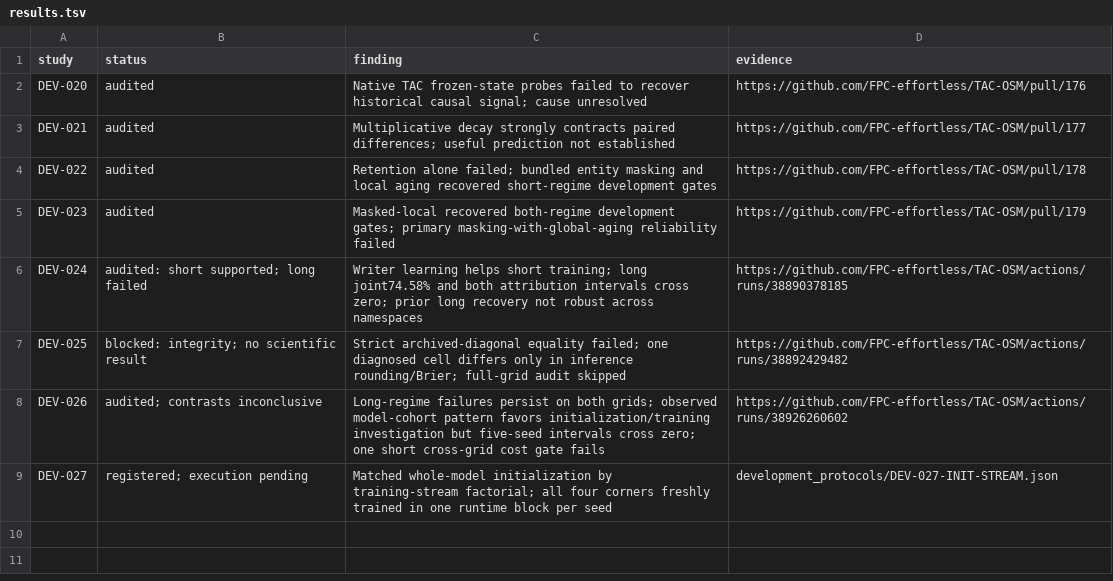
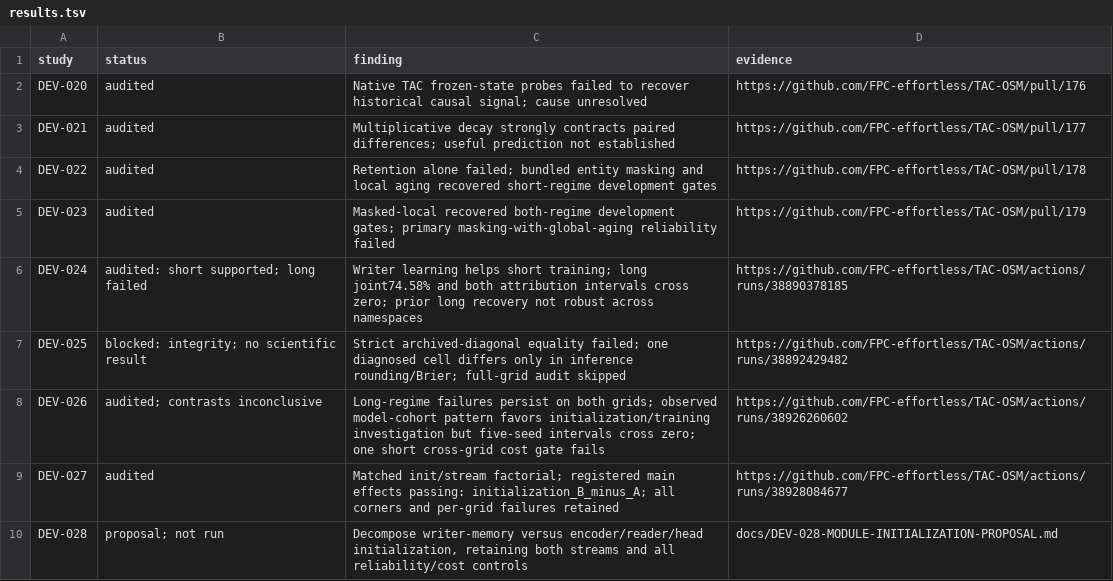
Before and after one commit to FPC-effortless/TAC-OSM, a TSV file: research/autoresearch/results.tsv, drawn as a sheet.

Commit message:
DEV-027: audit initialization contribution and preserve stream uncertainty and cost failures

```diff
--- a/research/autoresearch/results.tsv
+++ b/research/autoresearch/results.tsv
@@ -8,2 +8,3 @@ DEV-025	blocked: integrity; no scientific result	Strict archived-diagonal equali
 DEV-026	audited; contrasts inconclusive	Long-regime failures persist on both grids; observed model-cohort pattern favors initialization/training investigation but five-seed intervals cross zero; one short cross-grid cost gate fails	https://github.com/FPC-effortless/TAC-OSM/actions/runs/38926260602
-DEV-027	registered; execution pending	Matched whole-model initialization by training-stream factorial; all four corners freshly trained in one runtime block per seed	development_protocols/DEV-027-INIT-STREAM.json
+DEV-027	audited	Matched init/stream factorial; registered main effects passing: initialization_B_minus_A; all corners and per-grid failures retained	https://github.com/FPC-effortless/TAC-OSM/actions/runs/38928084677
+DEV-028	proposal; not run	Decompose writer-memory versus encoder/reader/head initialization, retaining both streams and all reliability/cost controls	docs/DEV-028-MODULE-INITIALIZATION-PROPOSAL.md
```
Also changed, not shown: 3 other files.
